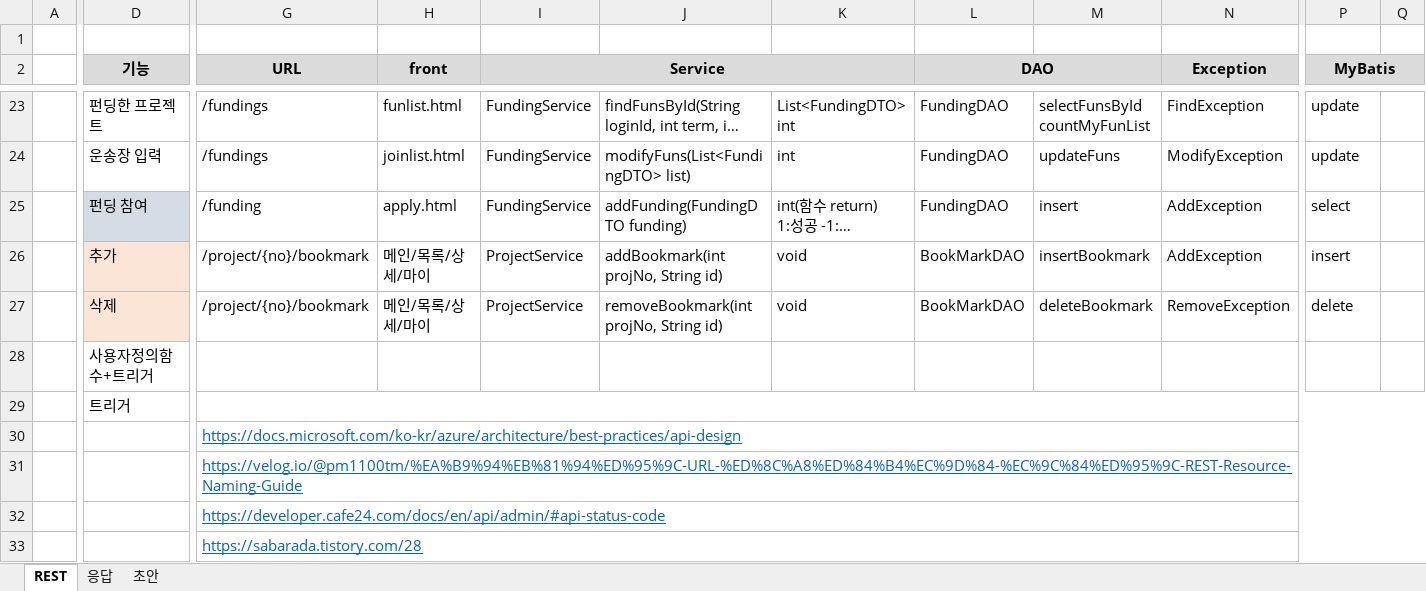
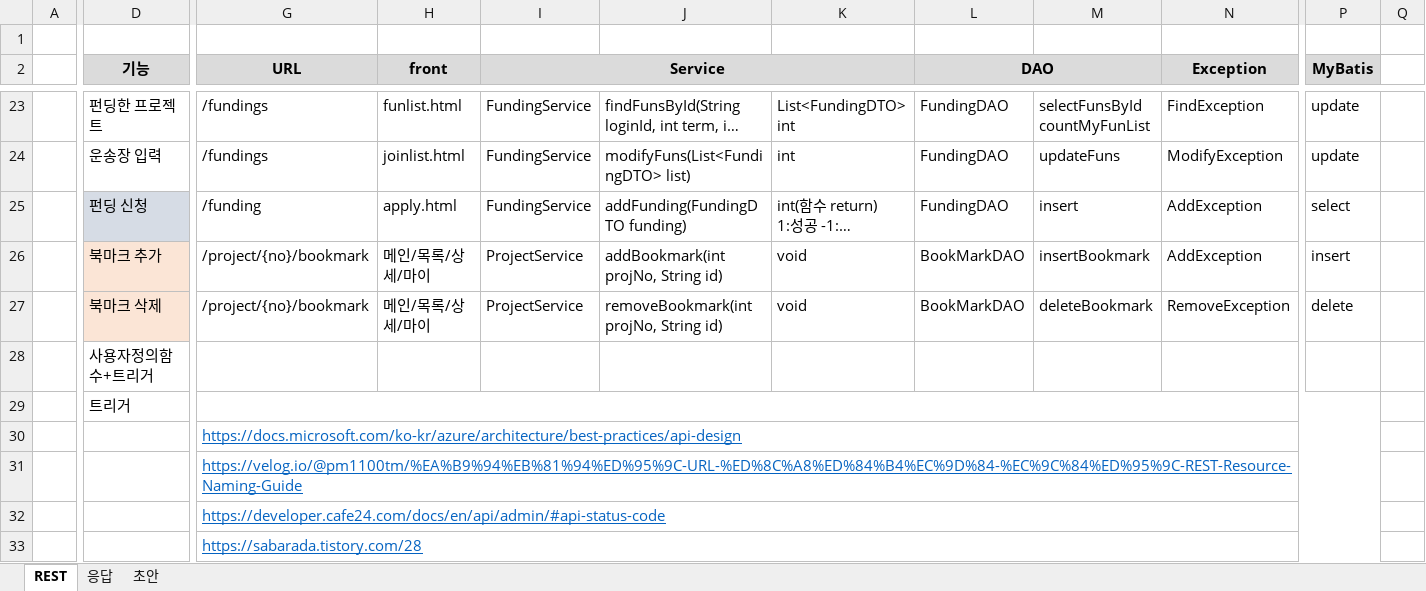
Before and after one commit to sjabber/KKFD, an Excel workbook: 공유폴더/REST설계.xlsx, sheet REST, drawn as a sheet; only a part is shown, gaps mark what is left out; long unchanged cells end in …; values as stored, in another font and other column widths than the file's, no borders; the diff covers the shown part only; the diff names each change by its address in the sheet, - before the commit and + after, or states it on an @@ line.

```diff
--- a/공유폴더/REST설계.xlsx (sheet REST)
+++ b/공유폴더/REST설계.xlsx (sheet REST)
-P2:Q2 merged
-Q2 fill: #DBDBDB
+Q2 fill: none
-D25 (기능): 펀딩 참여
+D25 (기능): 펀딩 신청
-D26 (기능): 추가
+D26 (기능): 북마크 추가
-D27 (기능): 삭제
+D27 (기능): 북마크 삭제
-G29:Q29 merged
+G29:P29 merged
-G30:Q30 merged
+G30:P30 merged
-G31:Q31 merged
+G31:P31 merged
-G32:Q32 merged
+G32:P32 merged
-G33:Q33 merged
+G33:P33 merged
```
Also changed, not shown: 13 edited cells and cell formats elsewhere in this sheet, 18 other files.
